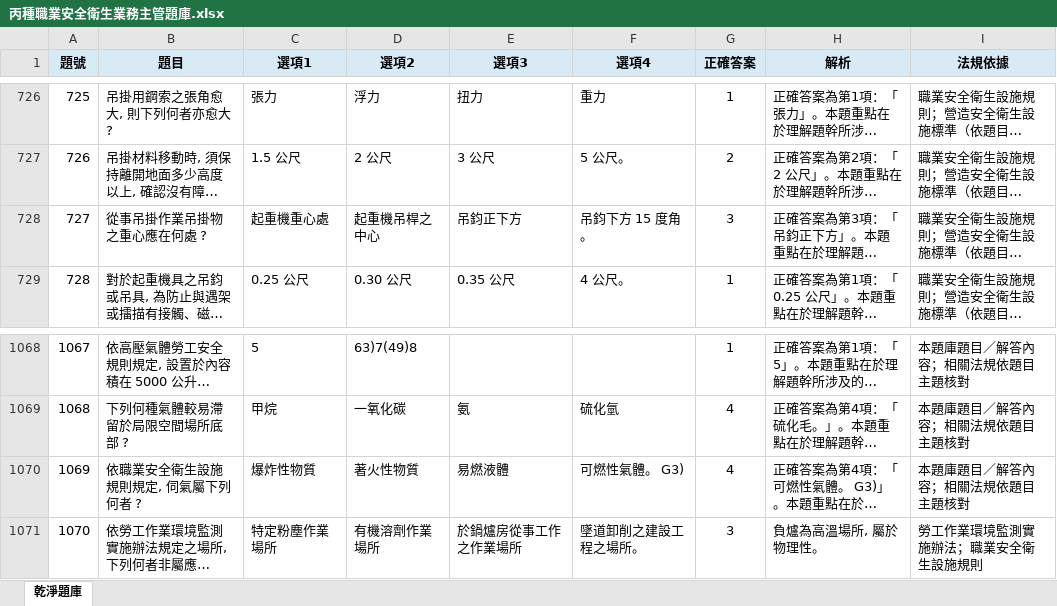
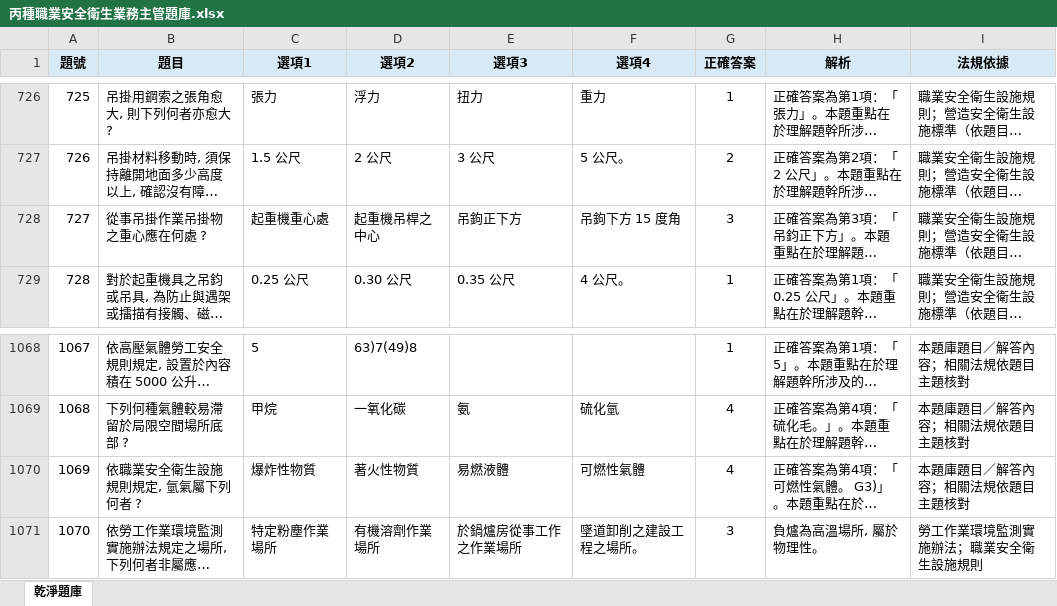
Before and after one commit to drher/drher.github.io, an Excel workbook: salf/丙種職業安全衛生業務主管題庫.xlsx, sheet 乾淨題庫, drawn as a sheet; only a part is shown, gaps mark what is left out; long unchanged cells end in …; values as stored, in another font and other column widths than the file's, no borders; the diff names each change by its address in the sheet, - before the commit and + after, or states it on an @@ line.

Commit message:
sa

```diff
--- a/salf/丙種職業安全衛生業務主管題庫.xlsx (sheet 乾淨題庫)
+++ b/salf/丙種職業安全衛生業務主管題庫.xlsx (sheet 乾淨題庫)
-E728 (選項3): 吊鈞正下方
+E728 (選項3): 吊鉤正下方
-F728 (選項4): 吊鈞下方 15 度角。
+F728 (選項4): 吊鉤下方 15 度角
-B1070 (題目): 依職業安全衛生設施規則規定, 伺氣屬下列何者 ?
+B1070 (題目): 依職業安全衛生設施規則規定, 氫氣屬下列何者 ?
-F1070 (選項4): 可燃性氣體。 G3)
+F1070 (選項4): 可燃性氣體
```
